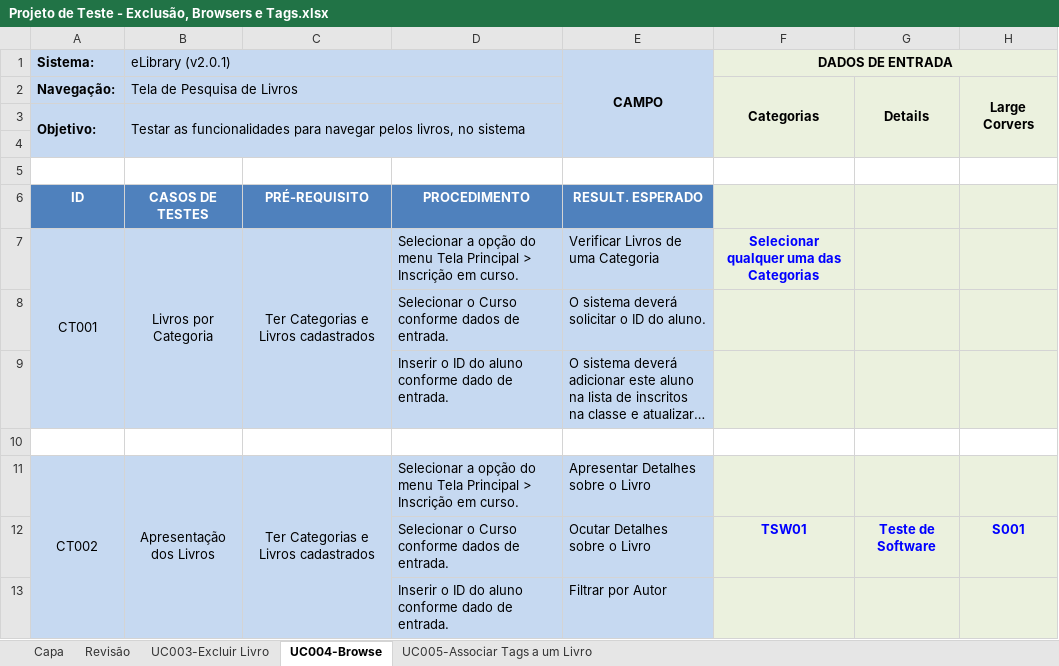
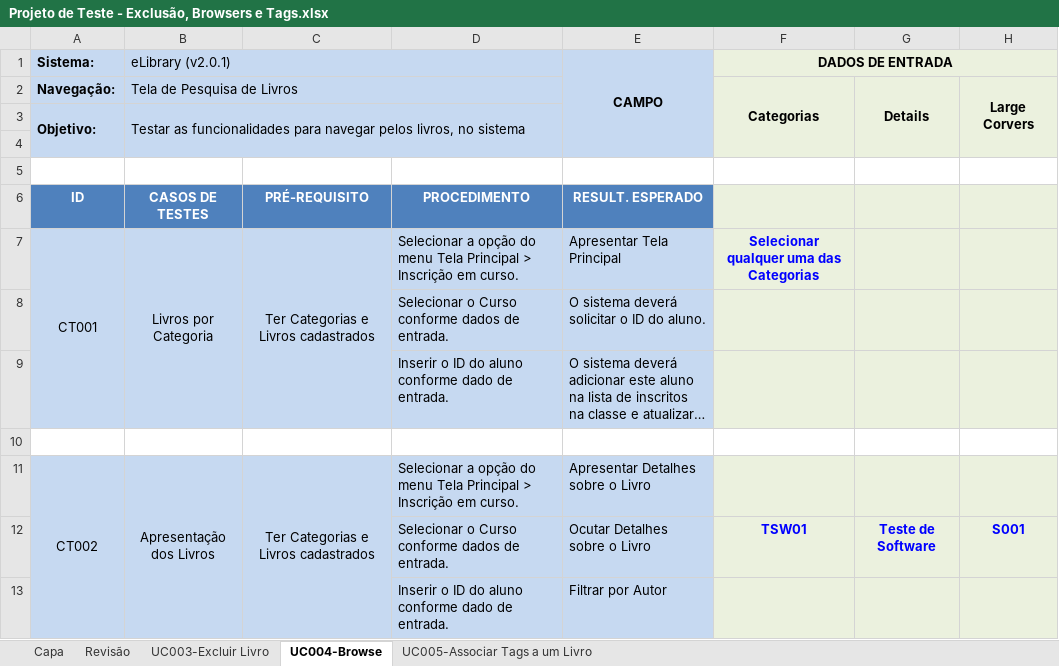
Before and after one commit to EdvaldoMacedo/TRAB_Teste, an Excel workbook: Projeto de Teste - Exclusão, Browsers e Tags.xlsx, sheet UC004-Browse, drawn as a sheet; only a part is shown; long unchanged cells end in …; values as stored, in another font and other column widths than the file's, no borders; conditional formats not drawn; the diff names each change by its address in the sheet, - before the commit and + after, or states it on an @@ line.

```diff
--- a/Projeto de Teste - Exclusão, Browsers e Tags.xlsx (sheet UC004-Browse)
+++ b/Projeto de Teste - Exclusão, Browsers e Tags.xlsx (sheet UC004-Browse)
-E7 (CAMPO): Verificar Livros de uma Categoria
+E7 (CAMPO): Apresentar Tela Principal
```
Also changed, not shown: sheet UC005-Associar Tags a um Livro, sheet UC003-Excluir Livro.
